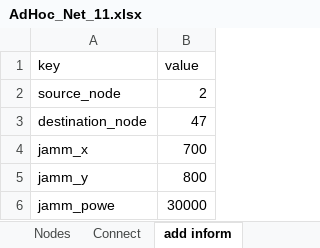
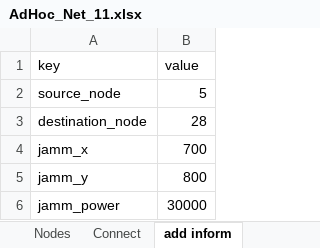
Before and after one commit to tsmfish/AdHocDSR, an Excel workbook: ttl_long/AdHoc_Net_11.xlsx, sheet add inform, drawn as a sheet; values as stored, in another font and other column widths than the file's, no borders; the diff names each change by its address in the sheet, - before the commit and + after, or states it on an @@ line.

```diff
--- a/ttl_long/AdHoc_Net_11.xlsx (sheet add inform)
+++ b/ttl_long/AdHoc_Net_11.xlsx (sheet add inform)
-B2 (value): 2
+B2 (value): 5
-B3 (value): 47
+B3 (value): 28
-A6 (key): jamm_powe
+A6 (key): jamm_power
```
Also changed, not shown: sheet Connect, sheet Nodes, globallbz1_p_ttl_16.xlsx, globallbz1_p_ttl_17.xlsx, 52 other files.
